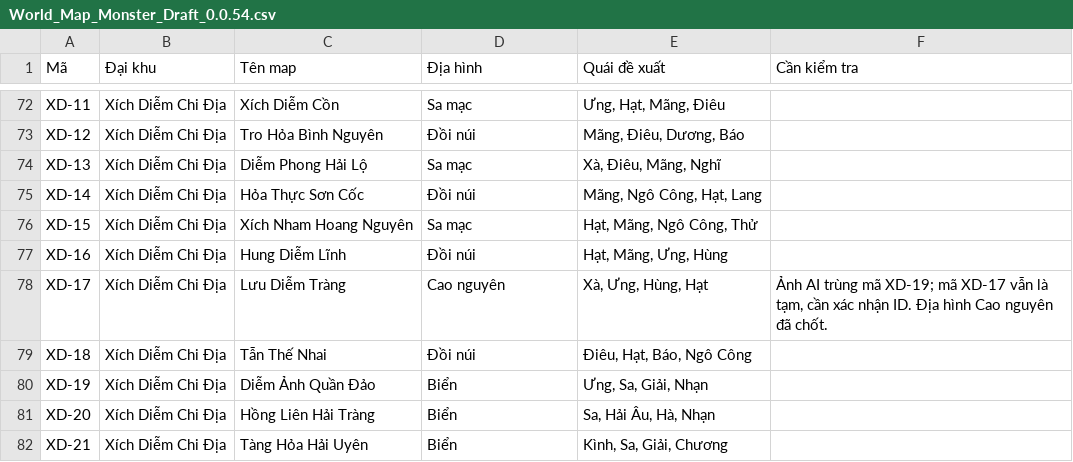
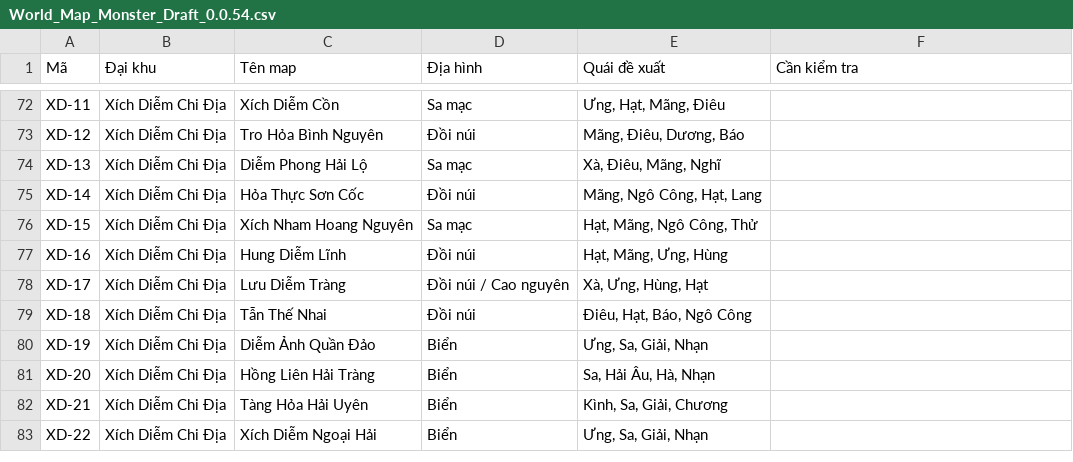
Before and after one commit to lavievn/IdleGame, a CSV file: Docs/World_Map_Monster_Draft_0.0.54.csv, drawn as a sheet; only a part is shown, gaps mark what is left out; the shorter side is filled out with more unchanged rows.

Commit message:
docs(0.0.54): finalize XD-17 mountains/highlands and XD-19 sea map IDs

```diff
--- a/Docs/World_Map_Monster_Draft_0.0.54.csv
+++ b/Docs/World_Map_Monster_Draft_0.0.54.csv
@@ -77,3 +77,3 @@ XD-15,Xích Diễm Chi Địa,Xích Nham Hoang Nguyên,Sa mạc,"Hạt, Mãng, N
 XD-16,Xích Diễm Chi Địa,Hung Diễm Lĩnh,Đồi núi,"Hạt, Mãng, Ưng, Hùng",
-XD-17,Xích Diễm Chi Địa,Lưu Diễm Tràng,Cao nguyên,"Xà, Ưng, Hùng, Hạt","Ảnh AI trùng mã XD-19; mã XD-17 vẫn là tạm, cần xác nhận ID. Địa hình Cao nguyên đã chốt."
+XD-17,Xích Diễm Chi Địa,Lưu Diễm Tràng,Đồi núi / Cao nguyên,"Xà, Ưng, Hùng, Hạt",
 XD-18,Xích Diễm Chi Địa,Tẫn Thế Nhai,Đồi núi,"Điêu, Hạt, Báo, Ngô Công",
```
